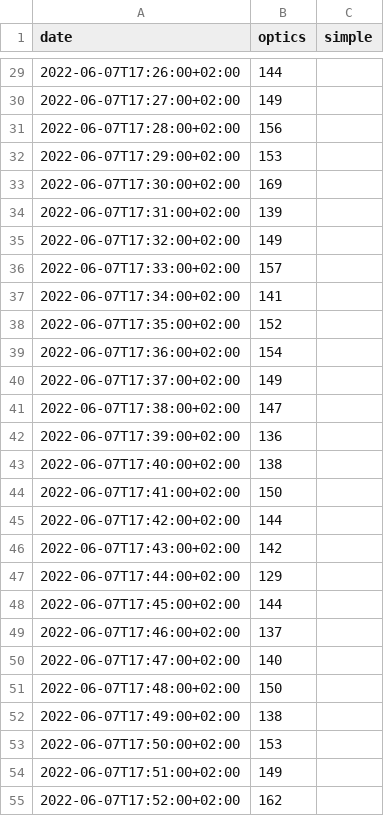
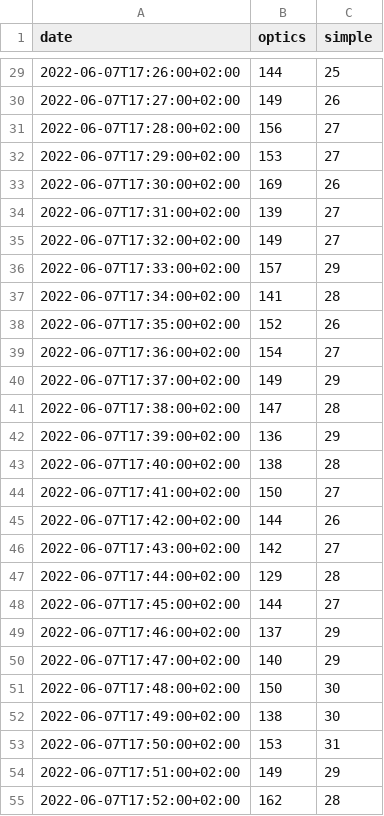
Before and after one commit to raporpe/final-degree-project, a CSV file: scripts/second.csv, drawn as a sheet; only a part is shown, gaps mark what is left out; the diff covers the shown part only.

```diff
--- a/scripts/second.csv
+++ b/scripts/second.csv
@@ -29,27 +29,27 @@ date,optics,simple
-2022-06-07T17:26:00+02:00,144,
-2022-06-07T17:27:00+02:00,149,
-2022-06-07T17:28:00+02:00,156,
-2022-06-07T17:29:00+02:00,153,
-2022-06-07T17:30:00+02:00,169,
-2022-06-07T17:31:00+02:00,139,
-2022-06-07T17:32:00+02:00,149,
-2022-06-07T17:33:00+02:00,157,
-2022-06-07T17:34:00+02:00,141,
-2022-06-07T17:35:00+02:00,152,
-2022-06-07T17:36:00+02:00,154,
-2022-06-07T17:37:00+02:00,149,
-2022-06-07T17:38:00+02:00,147,
-2022-06-07T17:39:00+02:00,136,
-2022-06-07T17:40:00+02:00,138,
-2022-06-07T17:41:00+02:00,150,
-2022-06-07T17:42:00+02:00,144,
-2022-06-07T17:43:00+02:00,142,
-2022-06-07T17:44:00+02:00,129,
-2022-06-07T17:45:00+02:00,144,
-2022-06-07T17:46:00+02:00,137,
-2022-06-07T17:47:00+02:00,140,
-2022-06-07T17:48:00+02:00,150,
-2022-06-07T17:49:00+02:00,138,
-2022-06-07T17:50:00+02:00,153,
-2022-06-07T17:51:00+02:00,149,
-2022-06-07T17:52:00+02:00,162,
+2022-06-07T17:26:00+02:00,144,25
+2022-06-07T17:27:00+02:00,149,26
+2022-06-07T17:28:00+02:00,156,27
+2022-06-07T17:29:00+02:00,153,27
+2022-06-07T17:30:00+02:00,169,26
+2022-06-07T17:31:00+02:00,139,27
+2022-06-07T17:32:00+02:00,149,27
+2022-06-07T17:33:00+02:00,157,29
+2022-06-07T17:34:00+02:00,141,28
+2022-06-07T17:35:00+02:00,152,26
+2022-06-07T17:36:00+02:00,154,27
+2022-06-07T17:37:00+02:00,149,29
+2022-06-07T17:38:00+02:00,147,28
+2022-06-07T17:39:00+02:00,136,29
+2022-06-07T17:40:00+02:00,138,28
+2022-06-07T17:41:00+02:00,150,27
+2022-06-07T17:42:00+02:00,144,26
+2022-06-07T17:43:00+02:00,142,27
+2022-06-07T17:44:00+02:00,129,28
+2022-06-07T17:45:00+02:00,144,27
+2022-06-07T17:46:00+02:00,137,29
+2022-06-07T17:47:00+02:00,140,29
+2022-06-07T17:48:00+02:00,150,30
+2022-06-07T17:49:00+02:00,138,30
+2022-06-07T17:50:00+02:00,153,31
+2022-06-07T17:51:00+02:00,149,29
+2022-06-07T17:52:00+02:00,162,28
```
Also changed, not shown: 155 edited cells elsewhere in this file, scripts/first.csv, scripts/fourth.csv, 1 other file.
